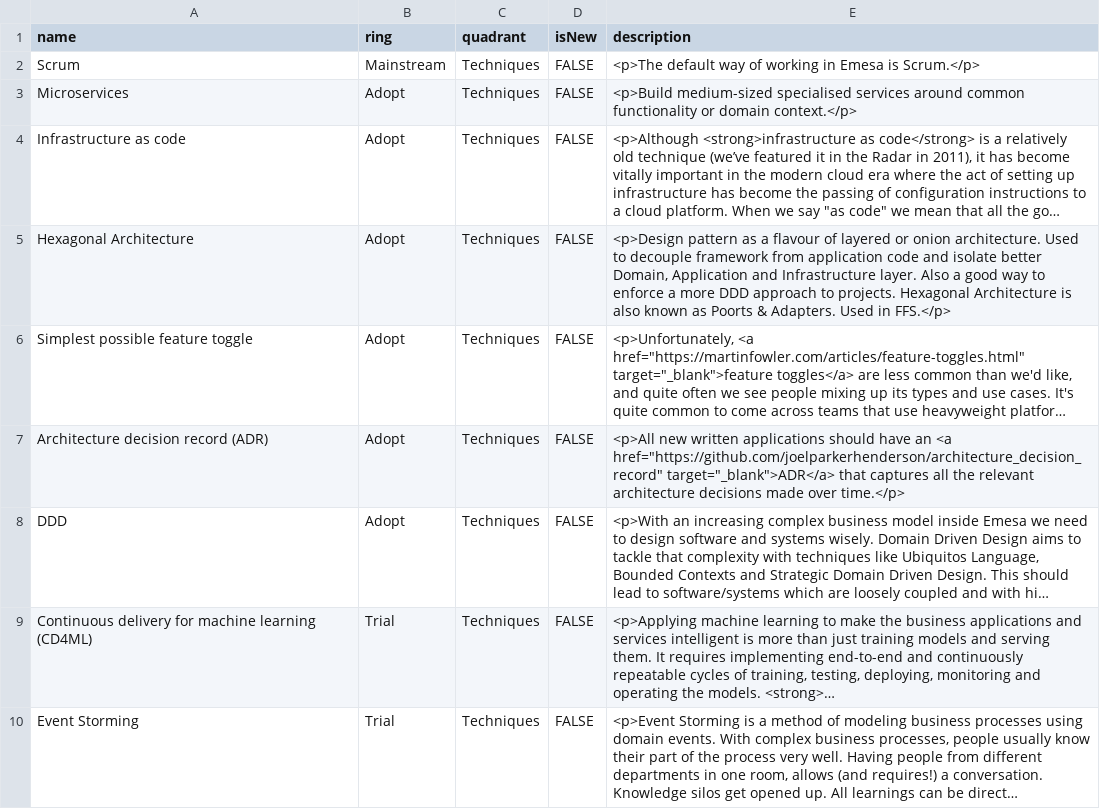
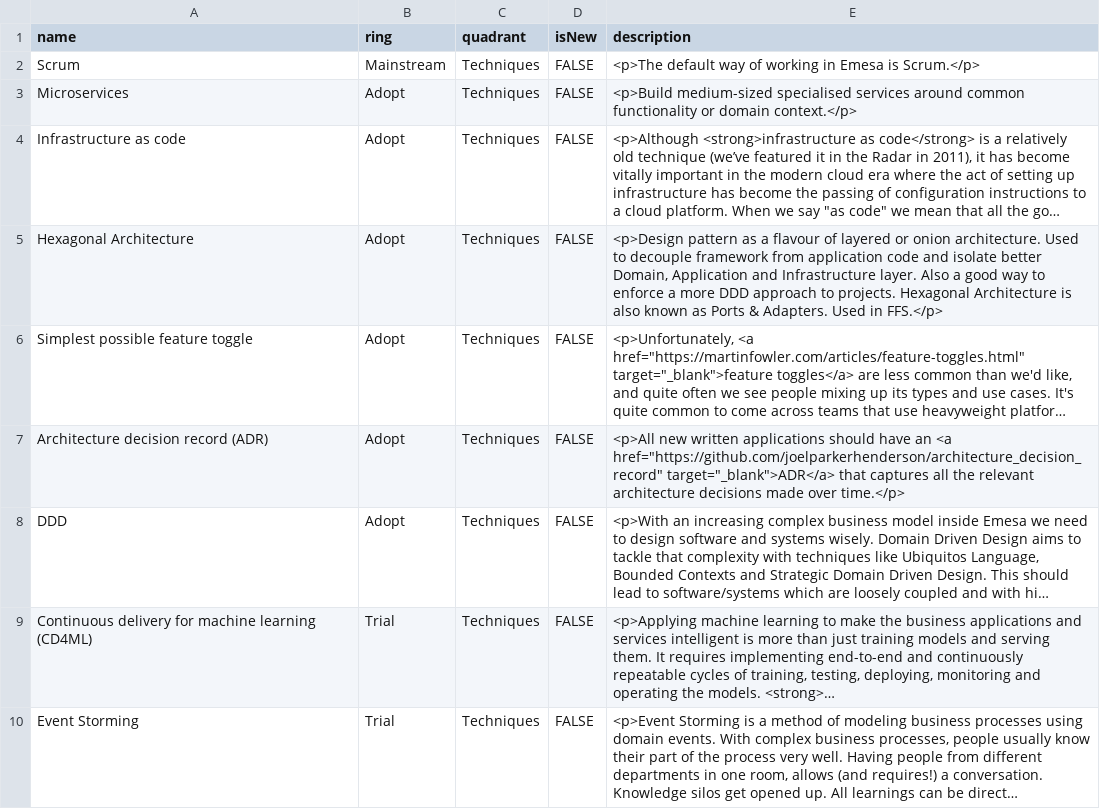
Before and after one commit to EmesaDEV/technology-radar, a CSV file: data.csv, drawn as a sheet; only a part is shown; long unchanged cells end in …; the diff names each change by its address in the sheet, - before the commit and + after, or states it on an @@ line.

Commit message:
Fix typo

```diff
--- a/data.csv
+++ b/data.csv
-E5 (description): …known as Poorts & Adapters.…
+E5 (description): …known as Ports & Adapters.…
```
